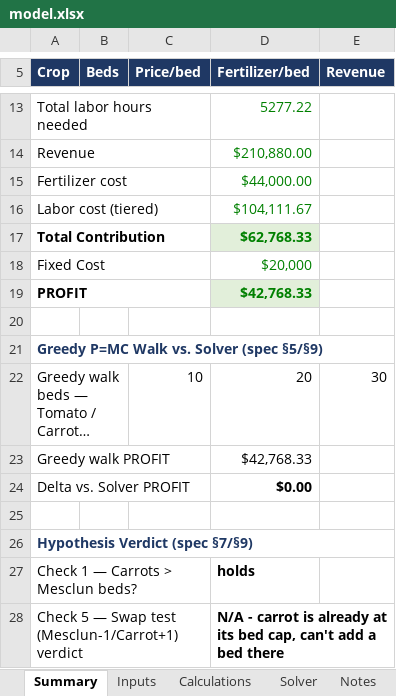
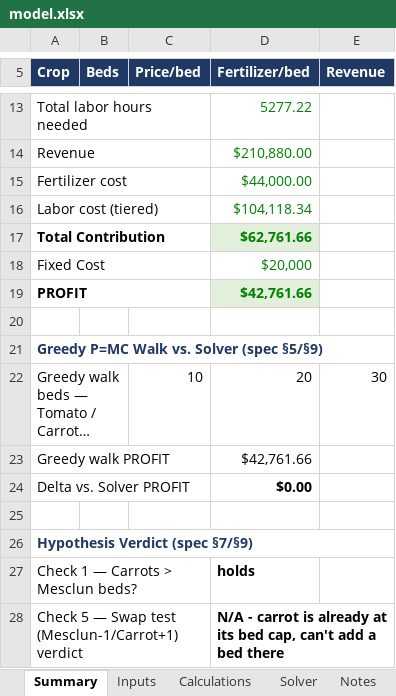
Before and after one commit to jekumura/jennifer-kumura, an Excel workbook: capabilities/marginal-analysis/model.xlsx, sheet Summary, drawn as a sheet; only a part is shown, gaps mark what is left out; long unchanged cells end in …; values as stored, in another font and other column widths than the file's, no borders; conditional formats not drawn; the diff names each change by its address in the sheet, - before the commit and + after, or states it on an @@ line.

```diff
--- a/capabilities/marginal-analysis/model.xlsx (sheet Summary)
+++ b/capabilities/marginal-analysis/model.xlsx (sheet Summary)
-D16 (Fertilizer/bed): $104,111.67
+D16 (Fertilizer/bed): $104,118.34
-D17 (Fertilizer/bed): $62,768.33
+D17 (Fertilizer/bed): $62,761.66
-D19 (Fertilizer/bed): $42,768.33
+D19 (Fertilizer/bed): $42,761.66
-D23 (Fertilizer/bed): $42,768.33
+D23 (Fertilizer/bed): $42,761.66
```
Also changed, not shown: sheet Calculations, sheet Inputs, sheet Notes, sheet Solver, formulas that keep their value, 1 other file.
